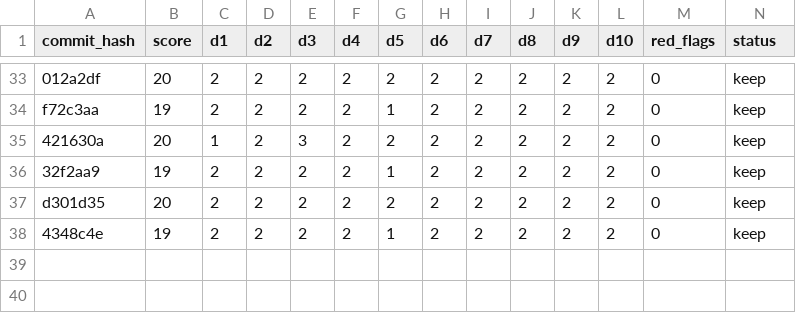
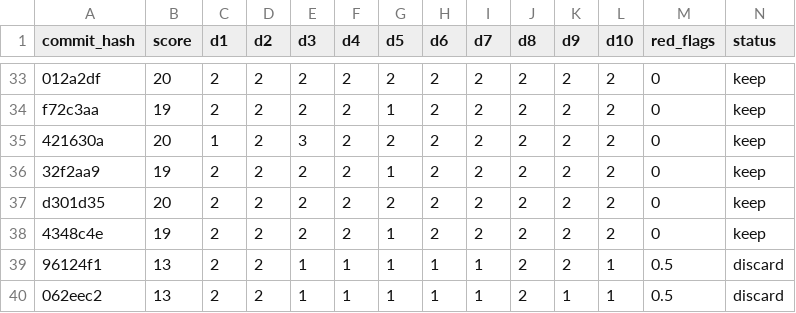
Before and after one commit to ArturoKuang/ai-game-playground, a TSV file: results.tsv, drawn as a sheet; only a part is shown, gaps mark what is left out; rows hold the shown columns only; the diff names each change by its address in the sheet, - before the commit and + after, or states it on an @@ line.

```diff
--- a/results.tsv
+++ b/results.tsv
+row 39: 96124f1 | 13 | 2 | 2 | 1 | 1 | 1 | 1 | 1 | 2 | 2 | 1 | 0.5 | discard
+row 40: 062eec2 | 13 | 2 | 2 | 1 | 1 | 1 | 1 | 1 | 2 | 1 | 1 | 0.5 | discard
```
Also changed, not shown: 1 other file.
